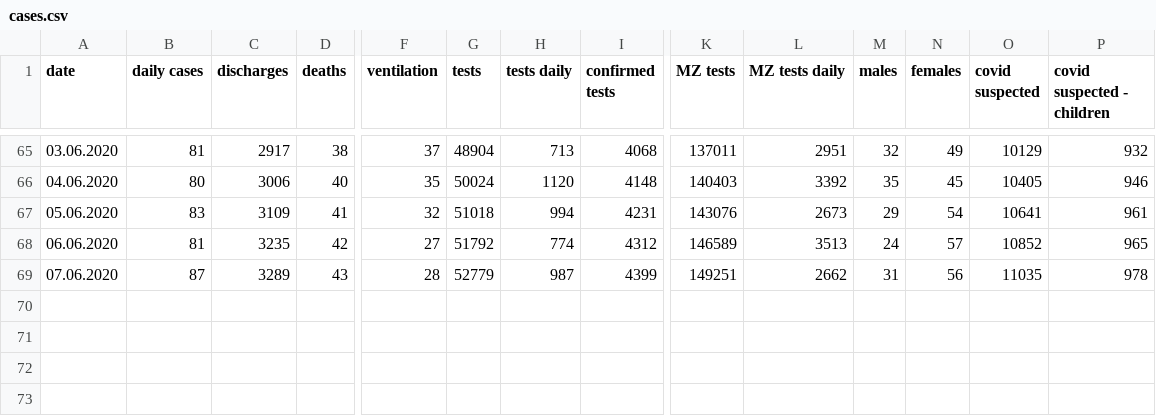
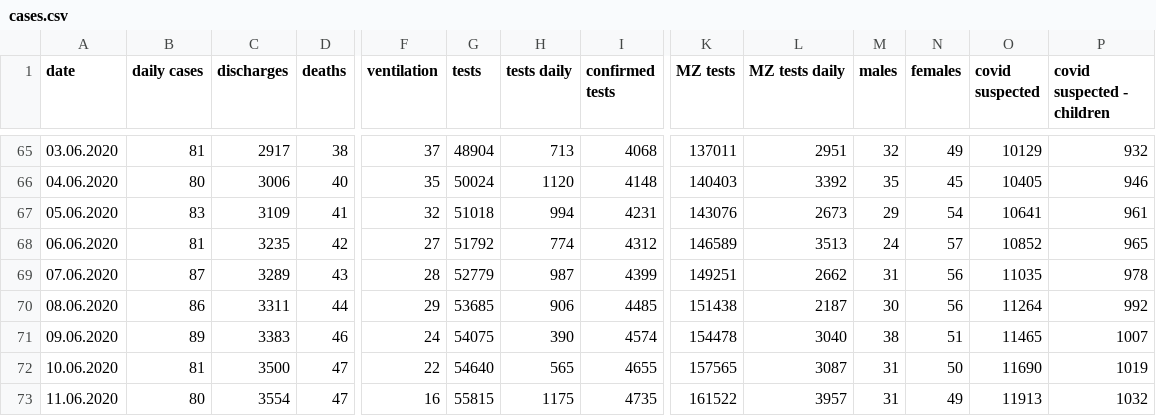
Before and after one commit to PhtRaveller/covid19-ru, a CSV file: data/krasnodar/cases.csv, drawn as a sheet; only a part is shown, gaps mark what is left out; rows hold the shown columns only; the diff names each change by its address in the sheet, - before the commit and + after, or states it on an @@ line.

```diff
--- a/data/krasnodar/cases.csv
+++ b/data/krasnodar/cases.csv
+row 70: 08.06.2020 | 86 | 3311 | 44 | 29 | 53685 | 906 | 4485 | 151438 | 2187 | 30 | 56 | 11264 | 992
+row 71: 09.06.2020 | 89 | 3383 | 46 | 24 | 54075 | 390 | 4574 | 154478 | 3040 | 38 | 51 | 11465 | 1007
+row 72: 10.06.2020 | 81 | 3500 | 47 | 22 | 54640 | 565 | 4655 | 157565 | 3087 | 31 | 50 | 11690 | 1019
+row 73: 11.06.2020 | 80 | 3554 | 47 | 16 | 55815 | 1175 | 4735 | 161522 | 3957 | 31 | 49 | 11913 | 1032
```
Also changed, not shown: data/covid_stats.csv, data/krasnodar/counties.csv, 11 other files.
